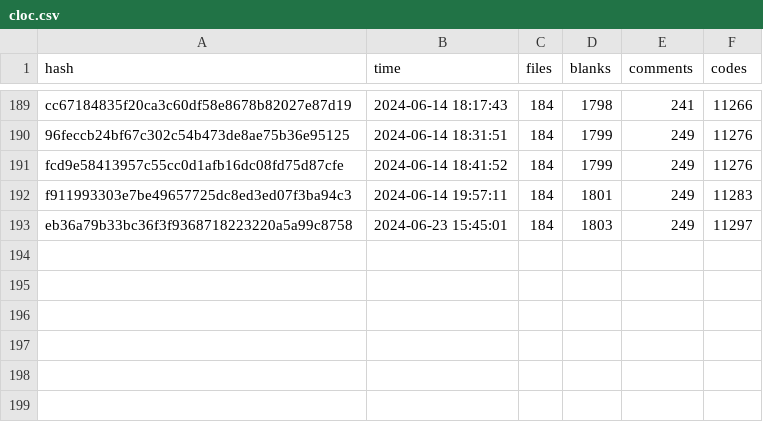
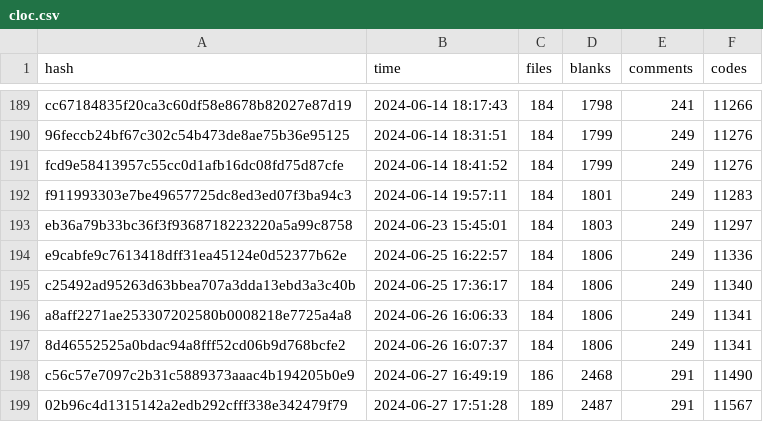
Before and after one commit to Yin-Jinlong/h-ui, a CSV file: docs/public/cloc.csv, drawn as a sheet; only a part is shown, gaps mark what is left out; the diff names each change by its address in the sheet, - before the commit and + after, or states it on an @@ line.

```diff
--- a/docs/public/cloc.csv
+++ b/docs/public/cloc.csv
+row 194: e9cabfe9c7613418dff31ea45124e0d52377b62e | 2024-06-25 16:22:57 | 184 | 1806 | 249 | 11336
+row 195: c25492ad95263d63bbea707a3dda13ebd3a3c40b | 2024-06-25 17:36:17 | 184 | 1806 | 249 | 11340
+row 196: a8aff2271ae253307202580b0008218e7725a4a8 | 2024-06-26 16:06:33 | 184 | 1806 | 249 | 11341
+row 197: 8d46552525a0bdac94a8fff52cd06b9d768bcfe2 | 2024-06-26 16:07:37 | 184 | 1806 | 249 | 11341
+row 198: c56c57e7097c2b31c5889373aaac4b194205b0e9 | 2024-06-27 16:49:19 | 186 | 2468 | 291 | 11490
+row 199: 02b96c4d1315142a2edb292cfff338e342479f79 | 2024-06-27 17:51:28 | 189 | 2487 | 291 | 11567
```
Also changed, not shown: 1 other file.
